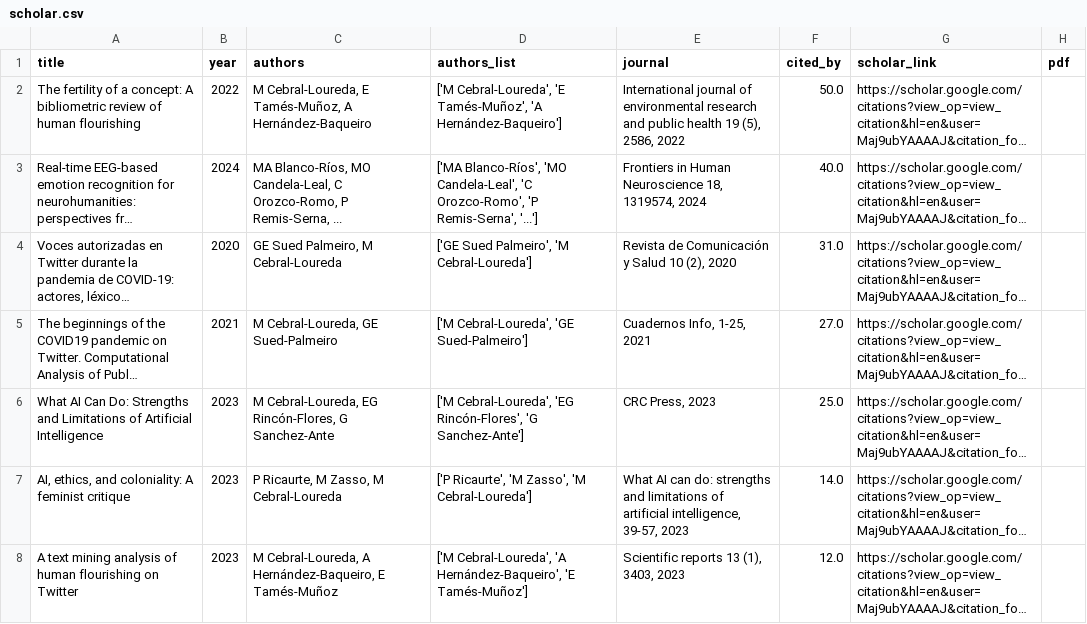
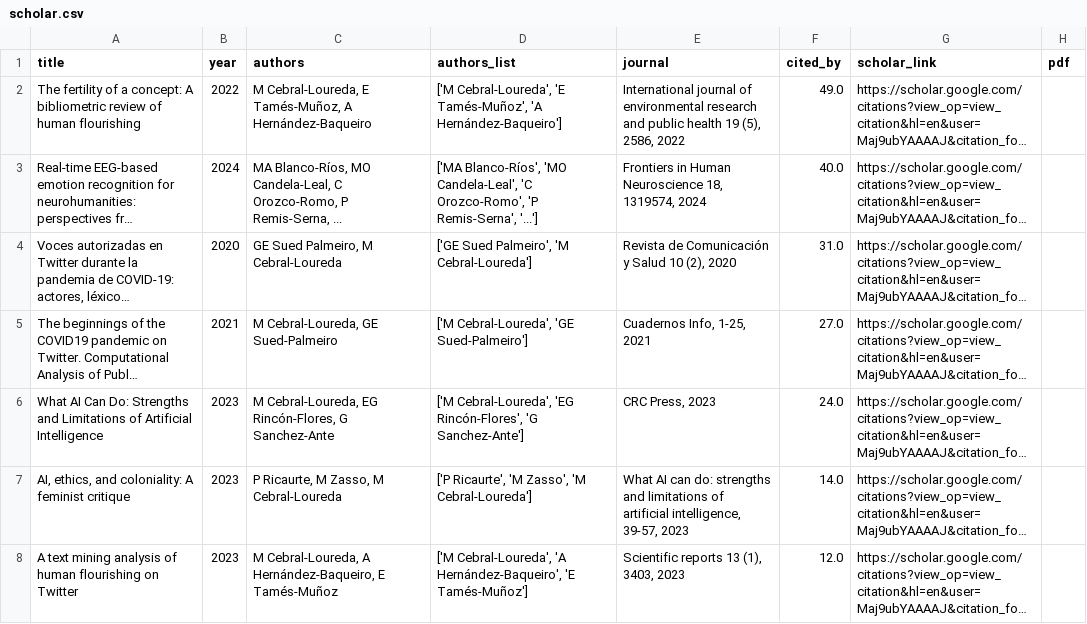
Before and after one commit to mancebral/personalWebsite, a CSV file: scholar.csv, drawn as a sheet; only a part is shown; long unchanged cells end in …; the diff names each change by its address in the sheet, - before the commit and + after, or states it on an @@ line.

```diff
--- a/scholar.csv
+++ b/scholar.csv
-F2 (cited_by): 50.0
+F2 (cited_by): 49.0
-F6 (cited_by): 25.0
+F6 (cited_by): 24.0
```
Also changed, not shown: scholar_profile.csv, 2 other files.
